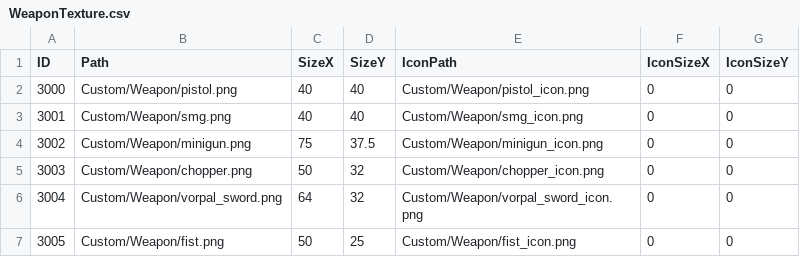
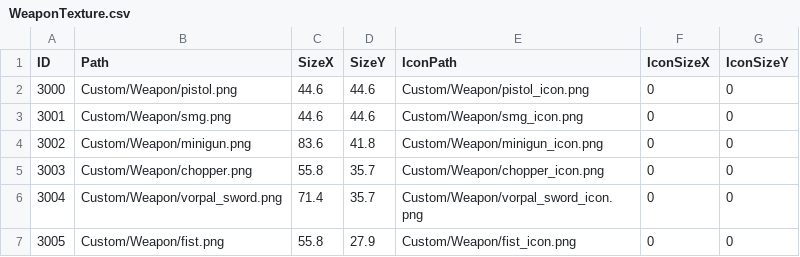
Before and after one commit to Movesky98/Brotato, a CSV file: Binary/Asset/CSV/Weapon/WeaponTexture.csv, drawn as a sheet.

Commit message:
fix: 무기 크기가 CSV 값을 따르도록 수정
스폰 직후 SetWorldScale(40, 40) 으로 모든 무기를 정사각형으로
덮어쓰고 있어 WeaponTexture.csv 의 SizeX/SizeY 가 무시됐다.
캔버스 비율이 2:1 인 minigun, vorpal_sword, fist 는 가로가
절반으로 눌려 나왔다.

해당 호출을 제거하고, CSV 값을 캔버스의 0.5576 배로 맞춰
원본 에셋 기준 캐릭터 대비 비율을 복원.

```diff
--- a/Binary/Asset/CSV/Weapon/WeaponTexture.csv
+++ b/Binary/Asset/CSV/Weapon/WeaponTexture.csv
@@ -1,7 +1,7 @@
 ID,Path,SizeX,SizeY,IconPath,IconSizeX,IconSizeY
-3000,Custom/Weapon/pistol.png,40,40,Custom/Weapon/pistol_icon.png,0,0
-3001,Custom/Weapon/smg.png,40,40,Custom/Weapon/smg_icon.png,0,0
-3002,Custom/Weapon/minigun.png,75,37.5,Custom/Weapon/minigun_icon.png,0,0
-3003,Custom/Weapon/chopper.png,50,32,Custom/Weapon/chopper_icon.png,0,0
-3004,Custom/Weapon/vorpal_sword.png,64,32,Custom/Weapon/vorpal_sword_icon.png,0,0
-3005,Custom/Weapon/fist.png,50,25,Custom/Weapon/fist_icon.png,0,0
+3000,Custom/Weapon/pistol.png,44.6,44.6,Custom/Weapon/pistol_icon.png,0,0
+3001,Custom/Weapon/smg.png,44.6,44.6,Custom/Weapon/smg_icon.png,0,0
+3002,Custom/Weapon/minigun.png,83.6,41.8,Custom/Weapon/minigun_icon.png,0,0
+3003,Custom/Weapon/chopper.png,55.8,35.7,Custom/Weapon/chopper_icon.png,0,0
+3004,Custom/Weapon/vorpal_sword.png,71.4,35.7,Custom/Weapon/vorpal_sword_icon.png,0,0
+3005,Custom/Weapon/fist.png,55.8,27.9,Custom/Weapon/fist_icon.png,0,0
```
Also changed, not shown: 1 other file.
